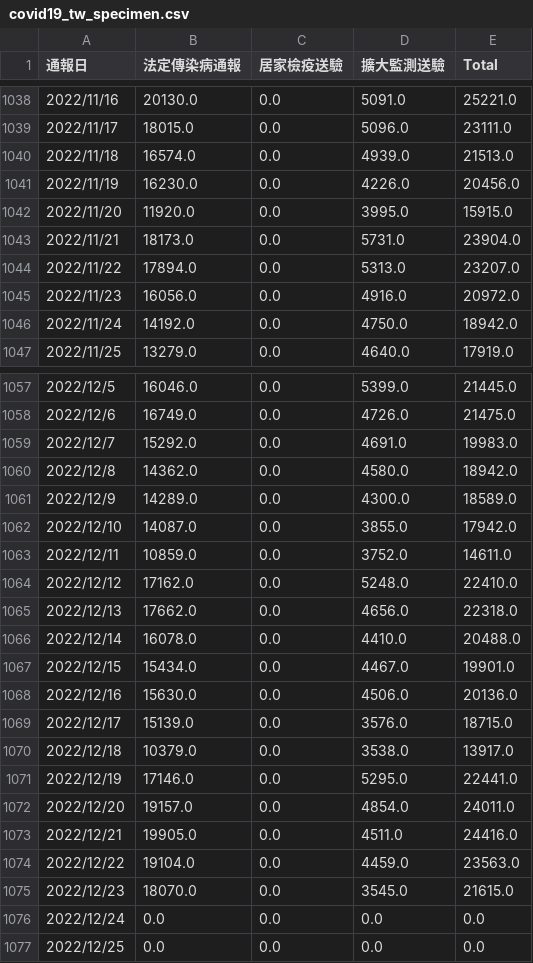
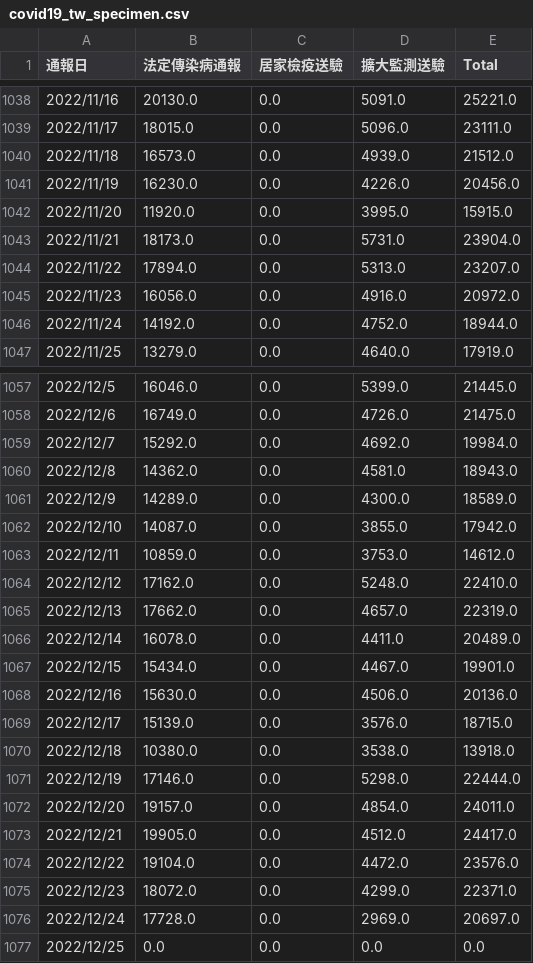
Before and after one commit to kiang/od.cdc.gov.tw, a CSV file: raw/od/covid19_tw_specimen.csv, drawn as a sheet; only a part is shown, gaps mark what is left out.

```diff
--- a/raw/od/covid19_tw_specimen.csv
+++ b/raw/od/covid19_tw_specimen.csv
@@ -1039,3 +1039,3 @@
 2022/11/17,18015.0,0.0,5096.0,23111.0
-2022/11/18,16574.0,0.0,4939.0,21513.0
+2022/11/18,16573.0,0.0,4939.0,21512.0
 2022/11/19,16230.0,0.0,4226.0,20456.0
@@ -1045,3 +1045,3 @@
 2022/11/23,16056.0,0.0,4916.0,20972.0
-2022/11/24,14192.0,0.0,4750.0,18942.0
+2022/11/24,14192.0,0.0,4752.0,18944.0
 2022/11/25,13279.0,0.0,4640.0,17919.0
@@ -1058,10 +1058,10 @@
 2022/12/6,16749.0,0.0,4726.0,21475.0
-2022/12/7,15292.0,0.0,4691.0,19983.0
-2022/12/8,14362.0,0.0,4580.0,18942.0
+2022/12/7,15292.0,0.0,4692.0,19984.0
+2022/12/8,14362.0,0.0,4581.0,18943.0
 2022/12/9,14289.0,0.0,4300.0,18589.0
 2022/12/10,14087.0,0.0,3855.0,17942.0
-2022/12/11,10859.0,0.0,3752.0,14611.0
+2022/12/11,10859.0,0.0,3753.0,14612.0
 2022/12/12,17162.0,0.0,5248.0,22410.0
-2022/12/13,17662.0,0.0,4656.0,22318.0
-2022/12/14,16078.0,0.0,4410.0,20488.0
+2022/12/13,17662.0,0.0,4657.0,22319.0
+2022/12/14,16078.0,0.0,4411.0,20489.0
 2022/12/15,15434.0,0.0,4467.0,19901.0
@@ -1069,9 +1069,9 @@
 2022/12/17,15139.0,0.0,3576.0,18715.0
-2022/12/18,10379.0,0.0,3538.0,13917.0
-2022/12/19,17146.0,0.0,5295.0,22441.0
+2022/12/18,10380.0,0.0,3538.0,13918.0
+2022/12/19,17146.0,0.0,5298.0,22444.0
 2022/12/20,19157.0,0.0,4854.0,24011.0
-2022/12/21,19905.0,0.0,4511.0,24416.0
-2022/12/22,19104.0,0.0,4459.0,23563.0
-2022/12/23,18070.0,0.0,3545.0,21615.0
-2022/12/24,0.0,0.0,0.0,0.0
+2022/12/21,19905.0,0.0,4512.0,24417.0
+2022/12/22,19104.0,0.0,4472.0,23576.0
+2022/12/23,18072.0,0.0,4299.0,22371.0
+2022/12/24,17728.0,0.0,2969.0,20697.0
 2022/12/25,0.0,0.0,0.0,0.0
```
Also changed, not shown: 3 other files.
